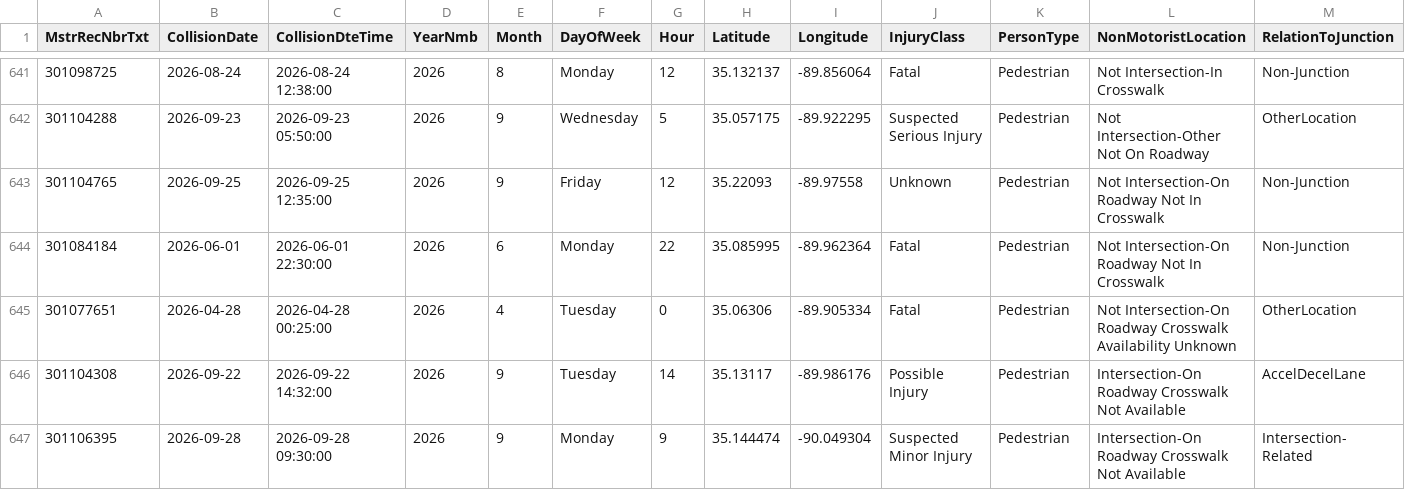
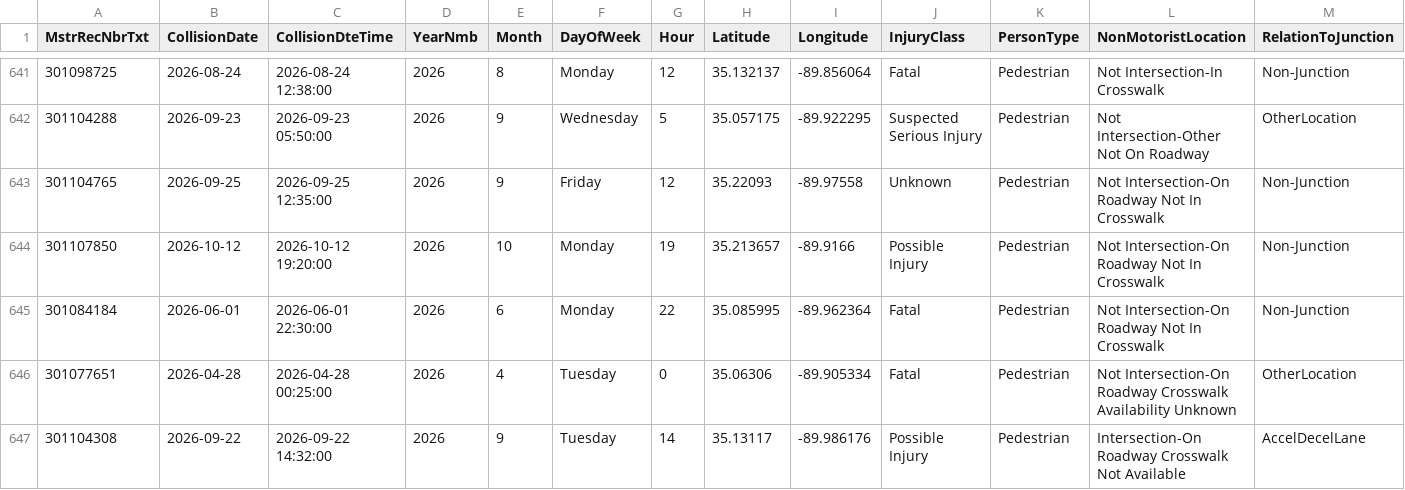
Before and after one commit to sdesai25unc/Memphis-Pedestrian-Incident-Context-Visualizer, a CSV file: data/processed/shelby_crashes_signals.csv, drawn as a sheet; only a part is shown, gaps mark what is left out; the shorter side is filled out with more unchanged rows; rows hold the shown columns only; the diff names each change by its address in the sheet, - before the commit and + after, or states it on an @@ line.

```diff
--- a/data/processed/shelby_crashes_signals.csv
+++ b/data/processed/shelby_crashes_signals.csv
+row 644: 301107850 | 2026-10-12 | 2026-10-12 19:20:00 | 2026 | 10 | Monday | 19 | 35.213657 | -89.9166 | Possible Injury | Pedestrian | Not Intersection-On Roadway Not In Crosswalk | Non-Junction
```
Also changed, not shown: data/processed/shelby_crashes_classified.csv, data/processed/shelby_crashes_classified_seg.csv, 16 other files.
